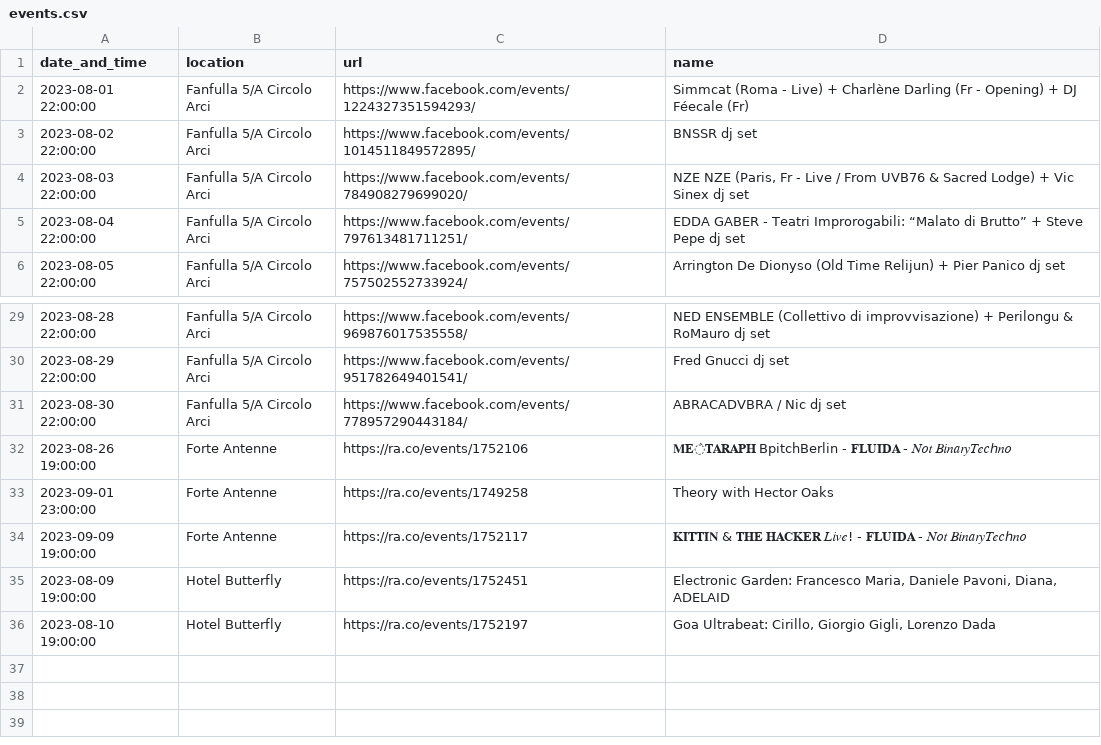
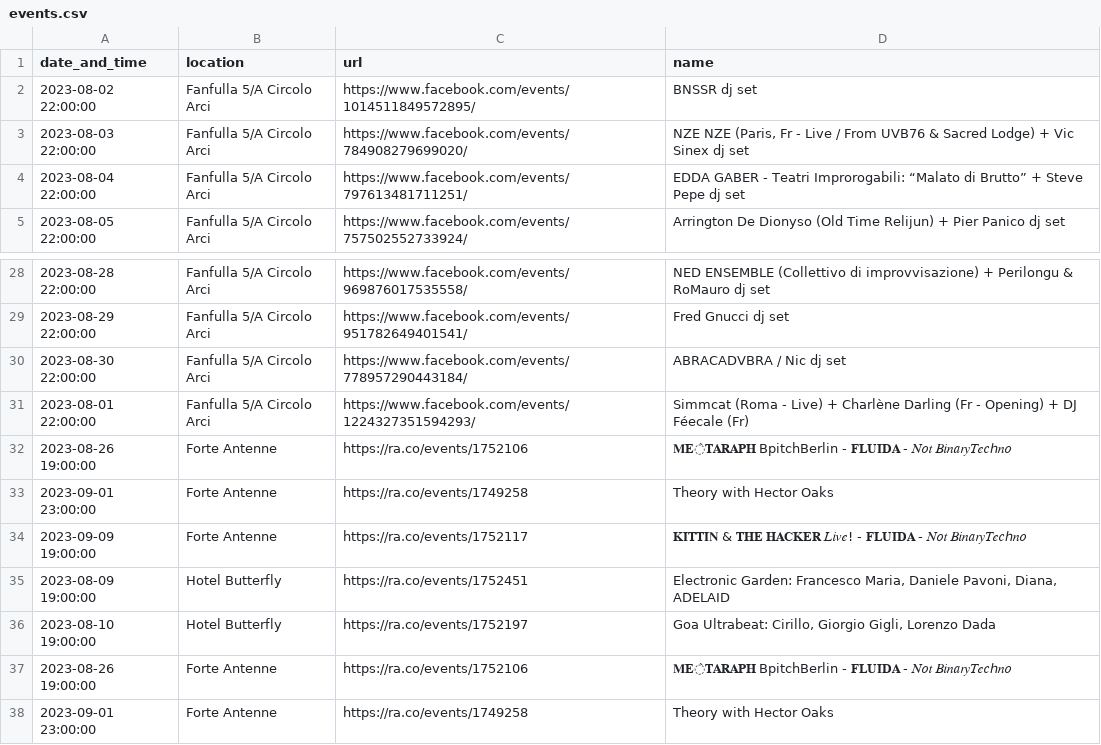
Before and after one commit to czephyr/pulseclubbing, a CSV file: data/events.csv, drawn as a sheet; only a part is shown, gaps mark what is left out; the shorter side is filled out with more unchanged rows.

```diff
--- a/data/events.csv
+++ b/data/events.csv
@@ -1,3 +1,2 @@
 date_and_time,location,url,name
-2023-08-01 22:00:00,Fanfulla 5/A Circolo Arci,https://www.facebook.com/events/1224327351594293/,Simmcat (Roma - Live) + Charlène Darling (Fr - Opening) + DJ Féecale (Fr)
 2023-08-02 22:00:00,Fanfulla 5/A Circolo Arci,https://www.facebook.com/events/1014511849572895/,BNSSR dj set
@@ -31,2 +30,8 @@ date_and_time,location,url,name
 2023-08-30 22:00:00,Fanfulla 5/A Circolo Arci,https://www.facebook.com/events/778957290443184/,ABRACADVBRA / Nic dj set
+2023-08-01 22:00:00,Fanfulla 5/A Circolo Arci,https://www.facebook.com/events/1224327351594293/,Simmcat (Roma - Live) + Charlène Darling (Fr - Opening) + DJ Féecale (Fr)
+2023-08-26 19:00:00,Forte Antenne,https://ra.co/events/1752106,𝐌𝐄̀𝐓𝐀𝐑𝐀𝐏𝐇 BpitchBerlin - 𝐅𝐋𝐔𝐈𝐃𝐀 - 𝑁𝑜𝑡 𝐵𝑖𝑛𝑎𝑟𝑦𝑇𝑒𝑐ℎ𝑛𝑜
+2023-09-01 23:00:00,Forte Antenne,https://ra.co/events/1749258,Theory with Hector Oaks
+2023-09-09 19:00:00,Forte Antenne,https://ra.co/events/1752117,𝐊𝐈𝐓𝐓𝐈𝐍 & 𝐓𝐇𝐄 𝐇𝐀𝐂𝐊𝐄𝐑 𝐿𝑖𝑣𝑒! - 𝐅𝐋𝐔𝐈𝐃𝐀 - 𝑁𝑜𝑡 𝐵𝑖𝑛𝑎𝑟𝑦𝑇𝑒𝑐ℎ𝑛𝑜
+2023-08-09 19:00:00,Hotel Butterfly,https://ra.co/events/1752451,"Electronic Garden: Francesco Maria, Daniele Pavoni, Diana, ADELAID"
+2023-08-10 19:00:00,Hotel Butterfly,https://ra.co/events/1752197,"Goa Ultrabeat: Cirillo, Giorgio Gigli, Lorenzo Dada"
 2023-08-26 19:00:00,Forte Antenne,https://ra.co/events/1752106,𝐌𝐄̀𝐓𝐀𝐑𝐀𝐏𝐇 BpitchBerlin - 𝐅𝐋𝐔𝐈𝐃𝐀 - 𝑁𝑜𝑡 𝐵𝑖𝑛𝑎𝑟𝑦𝑇𝑒𝑐ℎ𝑛𝑜
```
Also changed, not shown: 2 other files.
